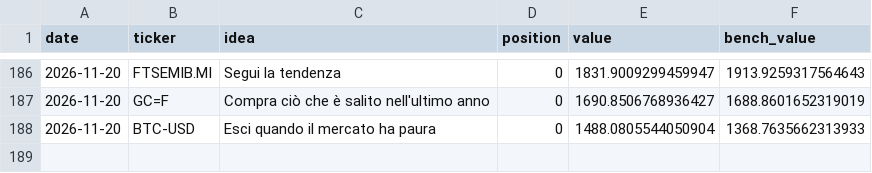
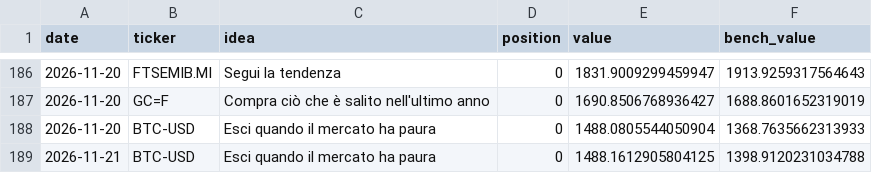
Before and after one commit to PietroPulli/quantlab, a CSV file: paper/values.csv, drawn as a sheet; only a part is shown, gaps mark what is left out; the diff names each change by its address in the sheet, - before the commit and + after, or states it on an @@ line.

```diff
--- a/paper/values.csv
+++ b/paper/values.csv
+row 189: 2026-11-21 | BTC-USD | Esci quando il mercato ha paura | 0 | 1488.1612905804125 | 1398.9120231034788
```
Also changed, not shown: market/AAPL.csv, market/BTC-USD.csv, 8 other files.
